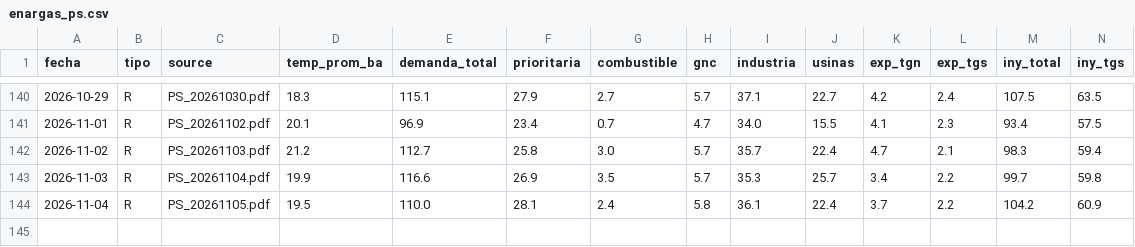
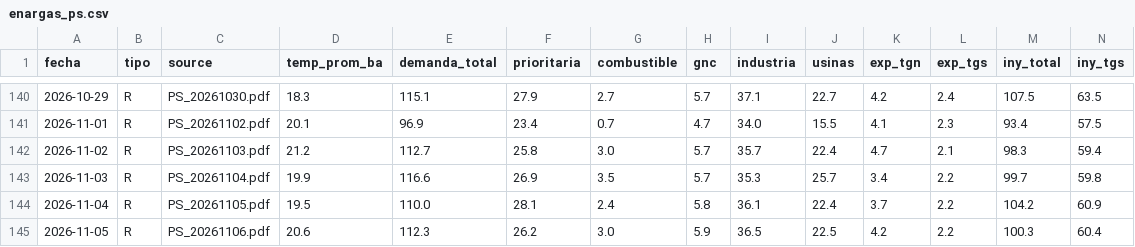
Before and after one commit to mpodeley/estado-red-gas, a CSV file: public/data/enargas_ps.csv, drawn as a sheet; only a part is shown, gaps mark what is left out; rows hold the shown columns only; the diff names each change by its address in the sheet, - before the commit and + after, or states it on an @@ line.

```diff
--- a/public/data/enargas_ps.csv
+++ b/public/data/enargas_ps.csv
+row 145: 2026-11-05 | R | PS_20261106.pdf | 20.6 | 112.3 | 26.2 | 3.0 | 5.9 | 36.5 | 22.5 | 4.2 | 2.2 | 100.3 | 60.4
```
Also changed, not shown: public/data/carga_datos.csv, public/data/daily.csv, 30 other files.
